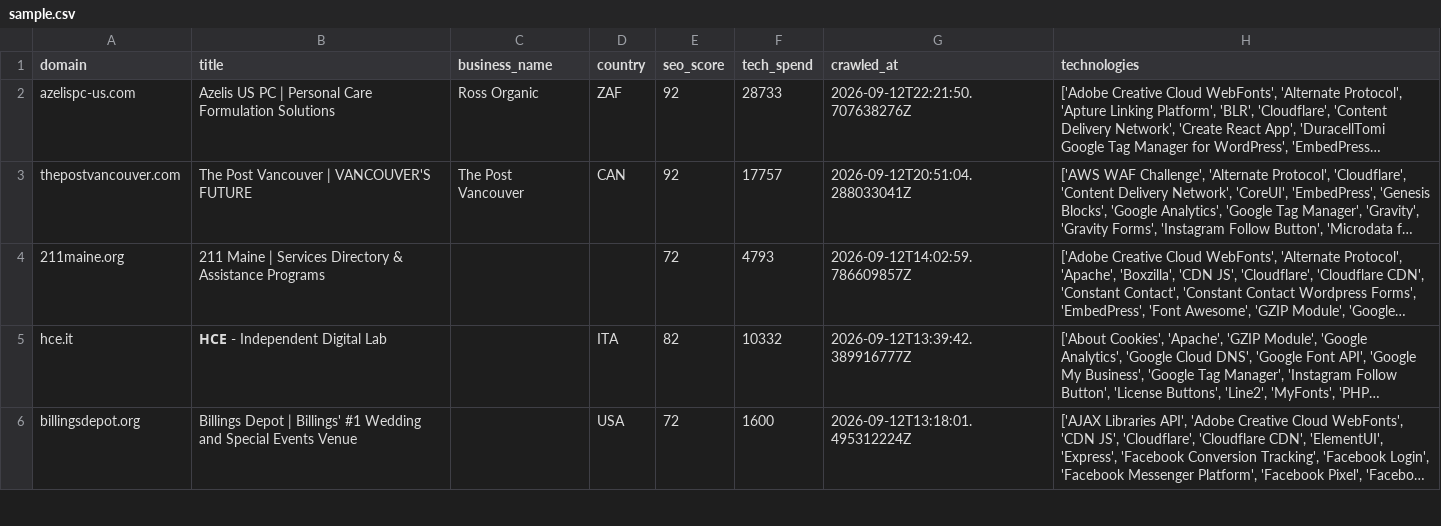
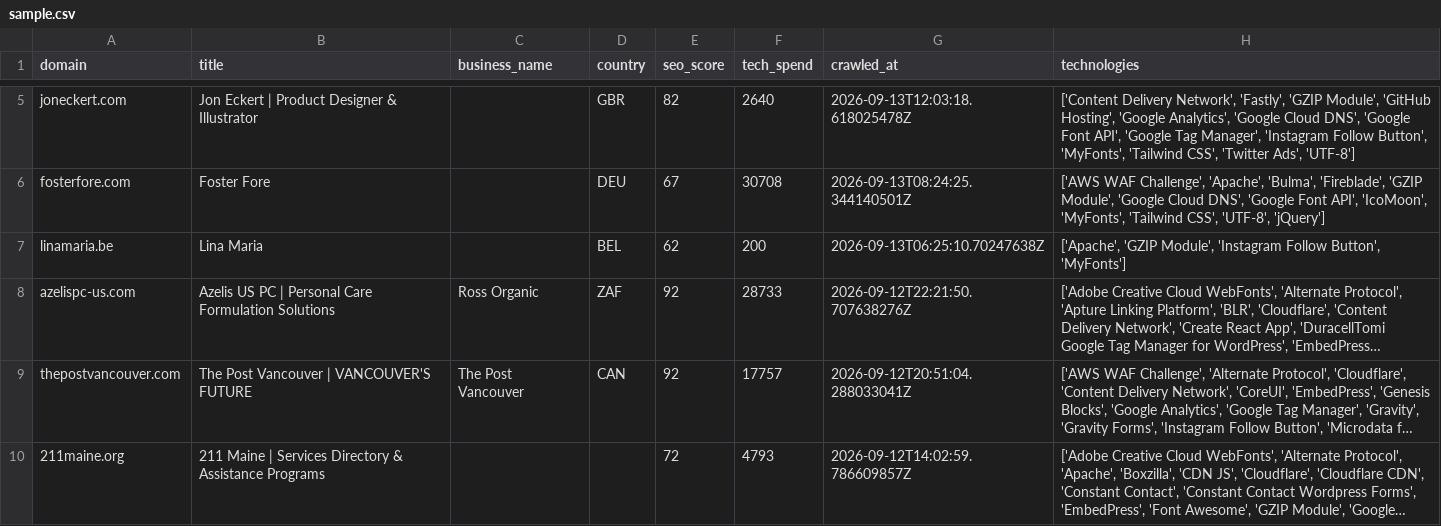
Before and after one commit to AbdulDayyan1/tech-stack-datasets, a CSV file: leads/companies-using-myfonts/sample.csv, drawn as a sheet; only a part is shown, gaps mark what is left out; the shorter side is filled out with more unchanged rows; long unchanged cells end in …; the diff covers the shown part only; the diff names each change by its address in the sheet, - before the commit and + after, or states it on an @@ line.

```diff
--- a/leads/companies-using-myfonts/sample.csv
+++ b/leads/companies-using-myfonts/sample.csv
+row 5: joneckert.com | Jon Eckert | Product Designer & Illustrator |  | GBR | 82 | 2640 | 2026-09-13T12:03:18.618025478Z | ['Content Delivery Network', 'Fastly', 'GZIP Module', 'GitHub Hosting', 'Google Analytics', 'Google Cloud DNS', 'Google Font API', 'Google Tag Manager', 'Instagram Follow Button', 'MyFonts', 'Tailwind CSS', 'Twitter Ads', 'UTF-8']
+row 6: fosterfore.com | Foster Fore |  | DEU | 67 | 30708 | 2026-09-13T08:24:25.344140501Z | ['AWS WAF Challenge', 'Apache', 'Bulma', 'Fireblade', 'GZIP Module', 'Google Cloud DNS', 'Google Font API', 'IcoMoon', 'MyFonts', 'Tailwind CSS', 'UTF-8', 'jQuery']
+row 7: linamaria.be | Lina Maria |  | BEL | 62 | 200 | 2026-09-13T06:25:10.70247638Z | ['Apache', 'GZIP Module', 'Instagram Follow Button', 'MyFonts']
```
Also changed, not shown: 3 added rows and 6 removed rows elsewhere in this file, leads/companies-using-font-awesome/sample.csv, leads/companies-using-fontello/sample.csv, 22 other files.
